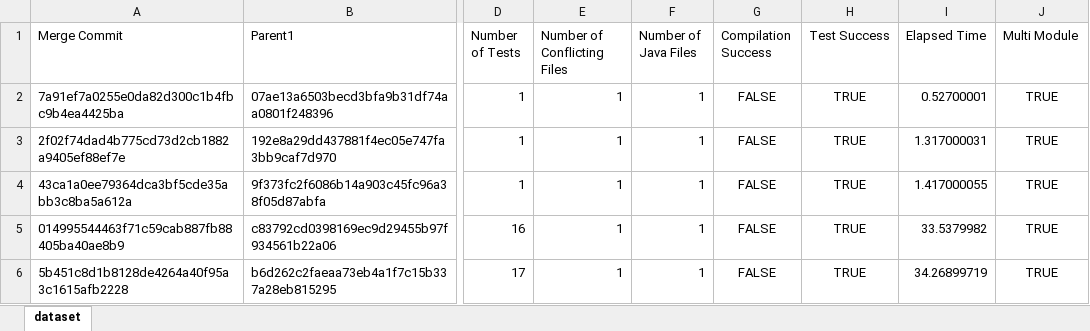
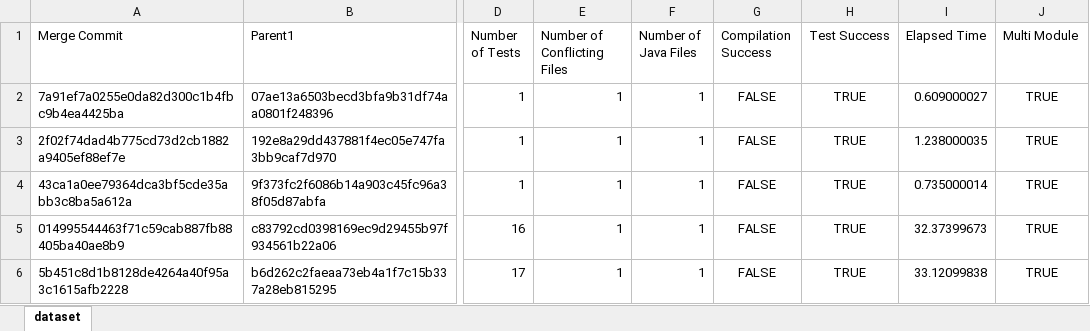
Before and after one commit to lanpirot/cicd-oracle, an Excel workbook: ci-cd-merge-resolver/repoCollector/datasets/skywalking.xlsx, sheet dataset, drawn as a sheet; only a part is shown, gaps mark what is left out; values as stored, in another font and other column widths than the file's, no borders; the diff names each change by its address in the sheet, - before the commit and + after, or states it on an @@ line.

Commit message:
more tests

```diff
--- a/ci-cd-merge-resolver/repoCollector/datasets/skywalking.xlsx (sheet dataset)
+++ b/ci-cd-merge-resolver/repoCollector/datasets/skywalking.xlsx (sheet dataset)
-I2 (Elapsed Time): 0.52700001
+I2 (Elapsed Time): 0.609000027
-I3 (Elapsed Time): 1.317000031
+I3 (Elapsed Time): 1.238000035
-I4 (Elapsed Time): 1.417000055
+I4 (Elapsed Time): 0.735000014
-I5 (Elapsed Time): 33.5379982
+I5 (Elapsed Time): 32.37399673
-I6 (Elapsed Time): 34.26899719
+I6 (Elapsed Time): 33.12099838
```
Also changed, not shown: 18 other files.
